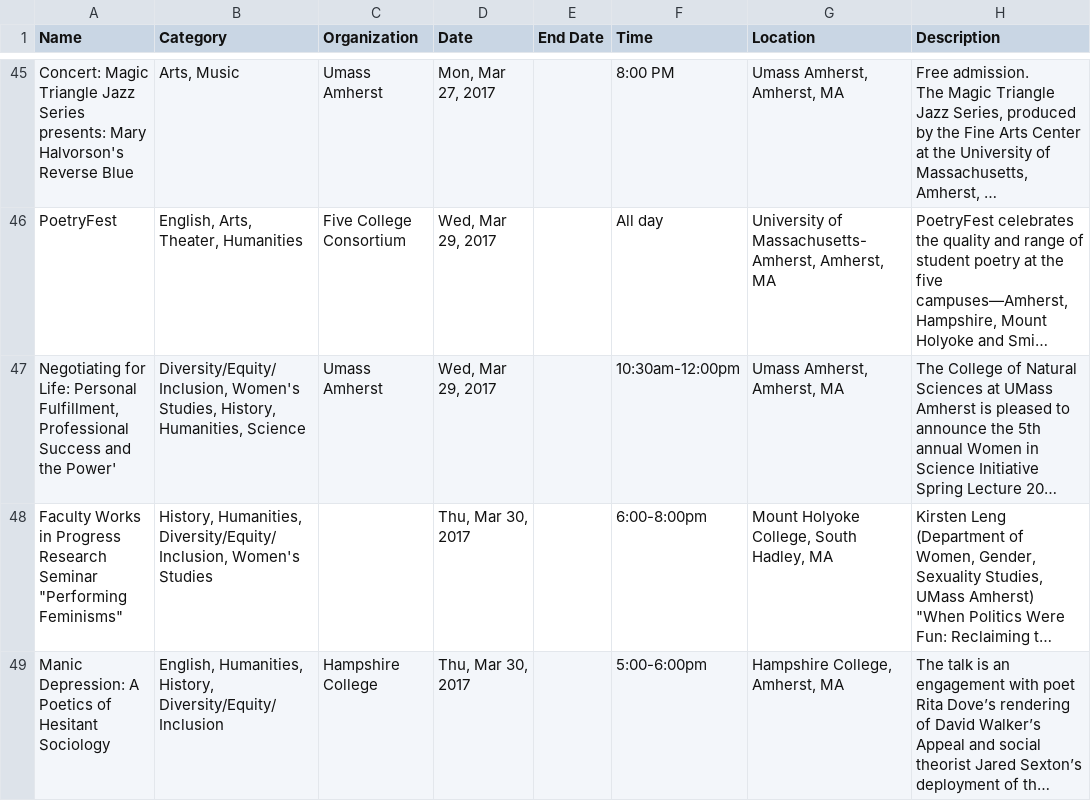
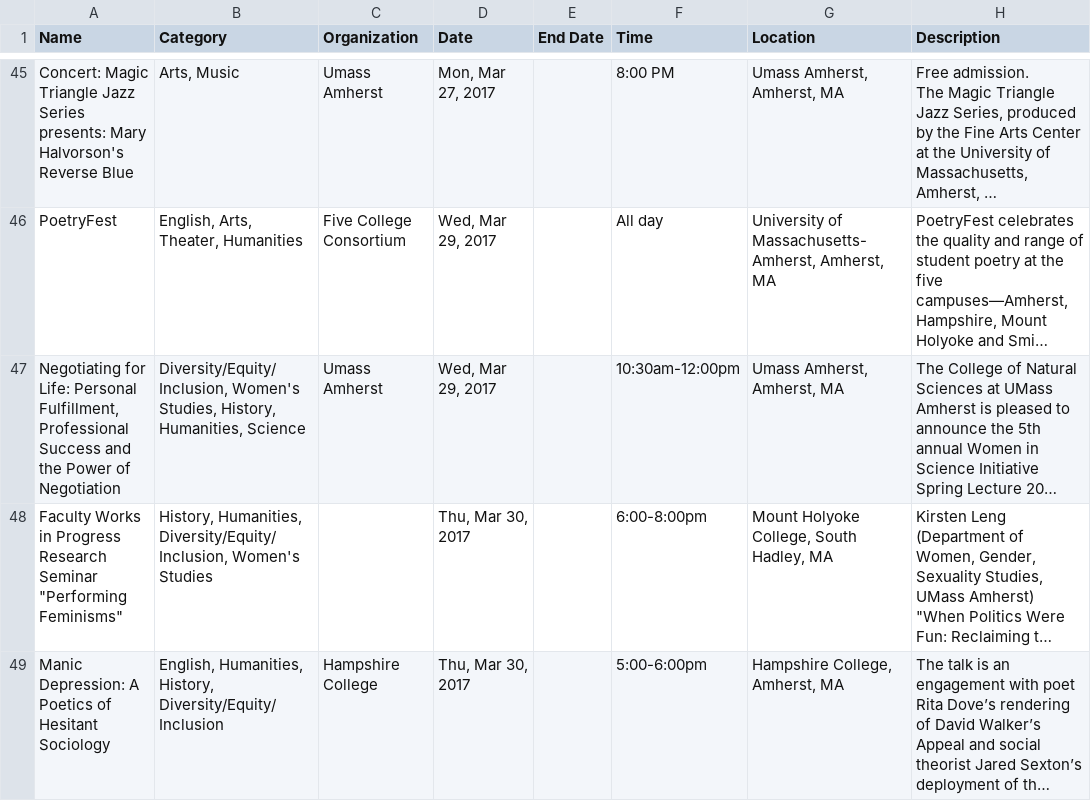
Before and after one commit to researchinnovationoutreach/western-mass-events, a CSV file: cache/cache.csv, drawn as a sheet; only a part is shown, gaps mark what is left out; long unchanged cells end in …; the diff names each change by its address in the sheet, - before the commit and + after, or states it on an @@ line.

Commit message:
fixed typo

```diff
--- a/cache/cache.csv
+++ b/cache/cache.csv
-A47 (Name): …and the Power'
+A47 (Name): …and the Power of Negotiation
```
Also changed, not shown: 1 other file.
